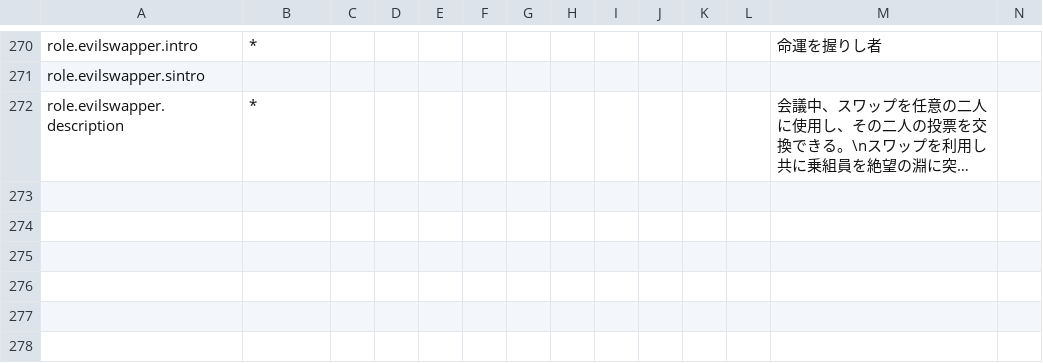
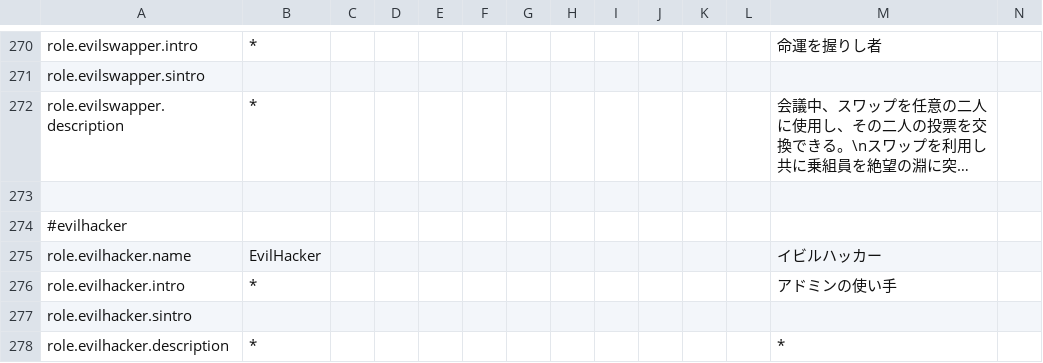
Before and after one commit to supeshio/TheSpaceRoles, a CSV file: Resources/Translation.csv, drawn as a sheet; only a part is shown, gaps mark what is left out; long unchanged cells end in …; rows hold the shown columns only; the diff names each change by its address in the sheet, - before the commit and + after, or states it on an @@ line.

Commit message:
[update] Add EvilHacker and fix bugs
イビルハッカー追加
役職のテキストが表示されない問題を修正

```diff
--- a/Resources/Translation.csv
+++ b/Resources/Translation.csv
+row 273: (empty)
+row 274: #evilhacker
+row 275: role.evilhacker.name | EvilHacker |  |  |  |  |  |  |  |  |  |  | イビルハッカー
+row 276: role.evilhacker.intro | * |  |  |  |  |  |  |  |  |  |  | アドミンの使い手
+row 277: role.evilhacker.sintro
+row 278: role.evilhacker.description | * |  |  |  |  |  |  |  |  |  |  | *
```
Also changed, not shown: 31 other files.
